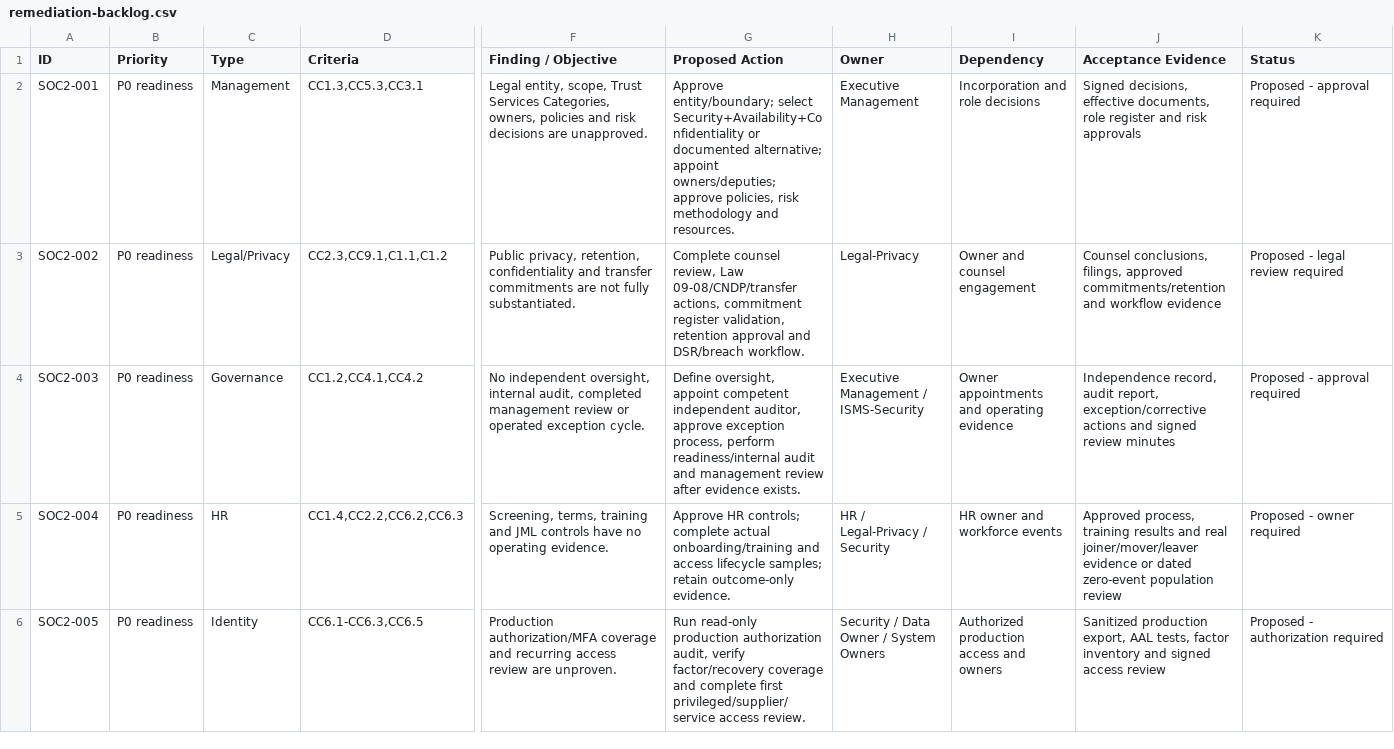
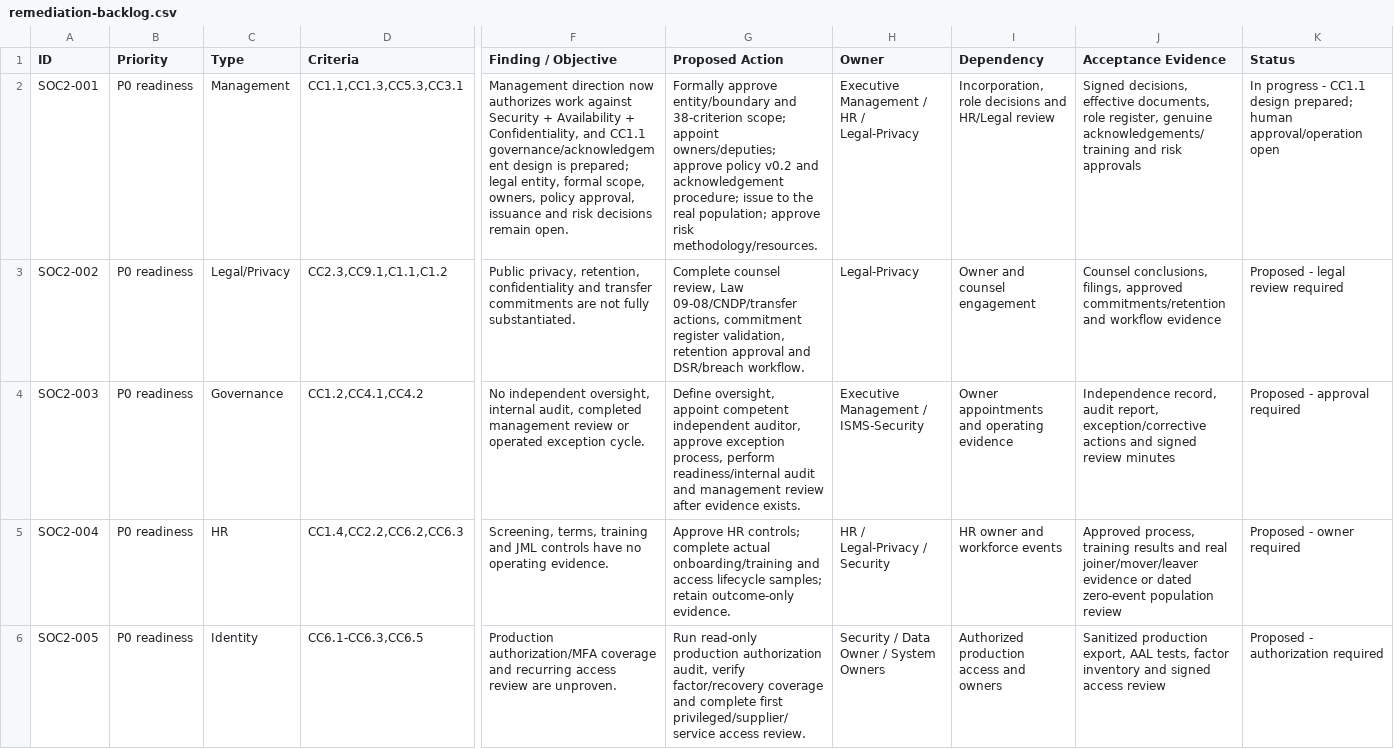
Before and after one commit to Saasolution-sl/dar-tahara, a CSV file: compliance/frameworks/soc2/remediation-backlog.csv, drawn as a sheet; only a part is shown, gaps mark what is left out; the diff names each change by its address in the sheet, - before the commit and + after, or states it on an @@ line.

```diff
--- a/compliance/frameworks/soc2/remediation-backlog.csv
+++ b/compliance/frameworks/soc2/remediation-backlog.csv
-D2 (Criteria): CC1.3,CC5.3,CC3.1
+D2 (Criteria): CC1.1,CC1.3,CC5.3,CC3.1
-F2 (Finding / Objective): Legal entity, scope, Trust Services Categories, owners, policies and risk decisions are unapproved.
+F2 (Finding / Objective): Management direction now authorizes work against Security + Availability + Confidentiality, and CC1.1 governance/acknowledgement design is prepared; legal entity, formal scope, owners, policy approval, issuance and risk decisions remain open.
-G2 (Proposed Action): Approve entity/boundary; select Security+Availability+Confidentiality or documented alternative; appoint owners/deputies; approve policies, risk methodology and resources.
+G2 (Proposed Action): Formally approve entity/boundary and 38-criterion scope; appoint owners/deputies; approve policy v0.2 and acknowledgement procedure; issue to the real population; approve risk methodology/resources.
-H2 (Owner): Executive Management
+H2 (Owner): Executive Management / HR / Legal-Privacy
-I2 (Dependency): Incorporation and role decisions
+I2 (Dependency): Incorporation, role decisions and HR/Legal review
-J2 (Acceptance Evidence): …documents, role register and risk…
+J2 (Acceptance Evidence): …documents, role register, genuine acknowledgements/training and risk…
-K2 (Status): Proposed - approval required
+K2 (Status): In progress - CC1.1 design prepared; human approval/operation open
```
Also changed, not shown: compliance/controls/control-library.csv, compliance/frameworks/soc2/criterion-assessment.csv, 8 other files.
